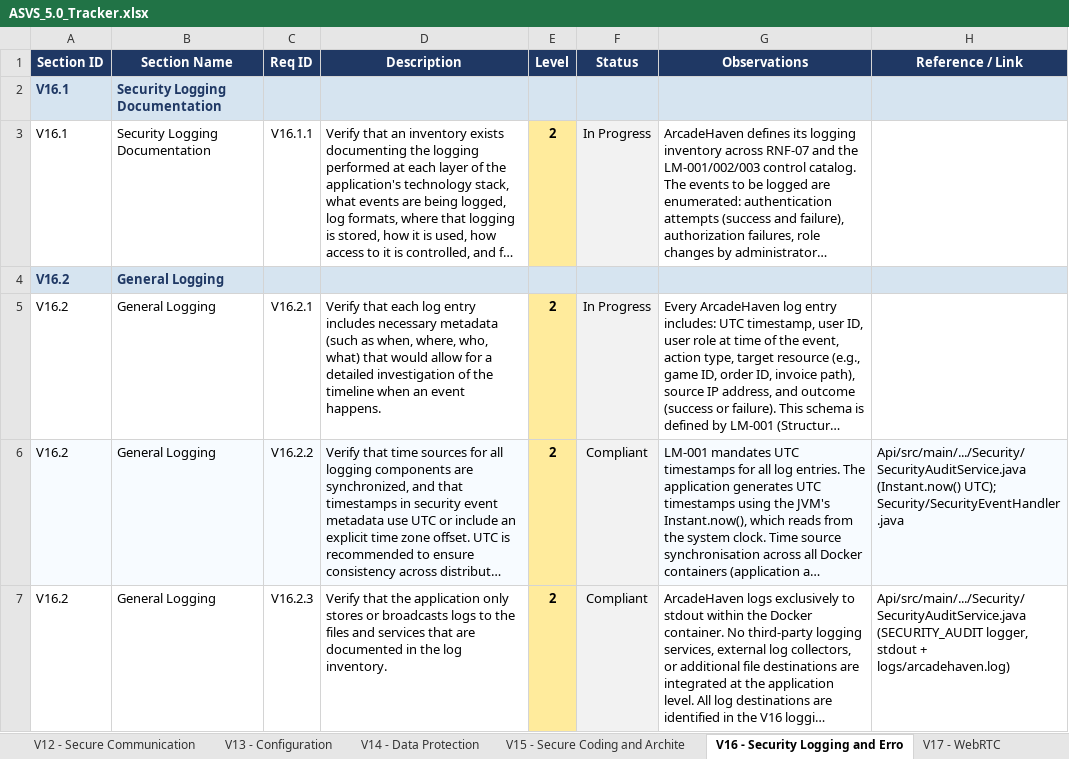
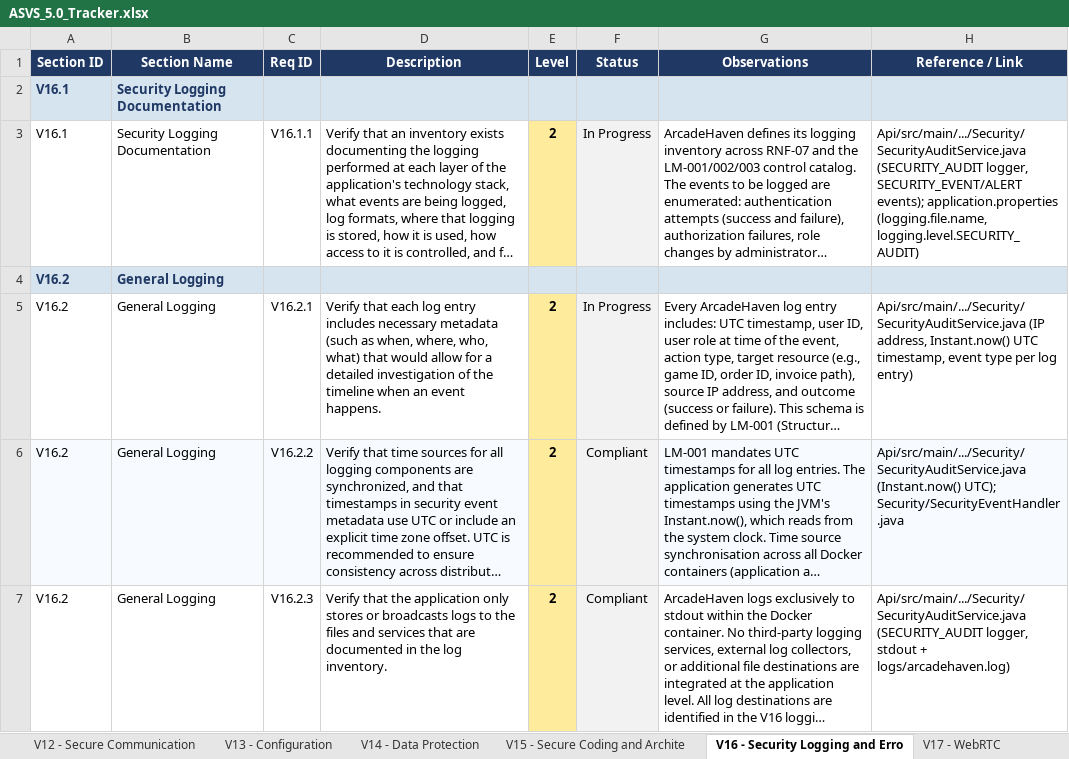
Before and after one commit to mei-desofs/desofs2026-wed_nap_2, an Excel workbook: Deliverables/ASVS_5.0_Tracker.xlsx, sheet V16 - Security Logging and Erro, drawn as a sheet; only a part is shown; long unchanged cells end in …; values as stored, in another font and other column widths than the file's, no borders; conditional formats not drawn; the diff covers the shown part only; the diff names each change by its address in the sheet, - before the commit and + after, or states it on an @@ line.

Commit message:
docs: ASVS modification on the In Progress points to have the reference on the code #3

```diff
--- a/Deliverables/ASVS_5.0_Tracker.xlsx (sheet V16 - Security Logging and Erro)
+++ b/Deliverables/ASVS_5.0_Tracker.xlsx (sheet V16 - Security Logging and Erro)
-H3 (Reference / Link): (empty)
+H3 (Reference / Link): Api/src/main/.../Security/SecurityAuditService.java (SECURITY_AUDIT logger, SECURITY_EVENT/ALERT events); application.properties (logging.file.name, logging.level.SECURITY_AUDIT)
-H5 (Reference / Link): (empty)
+H5 (Reference / Link): Api/src/main/.../Security/SecurityAuditService.java (IP address, Instant.now() UTC timestamp, event type per log entry)
```
Also changed, not shown: 7 edited cells elsewhere in this sheet, sheet Summary, sheet V6 - Authentication, sheet V10 - OAuth and OIDC, sheet V7 - Session Management, sheet V3 - Web Frontend Security, sheet V12 - Secure Communication, 10 more sheets, charts or pictures, 1 other file.
